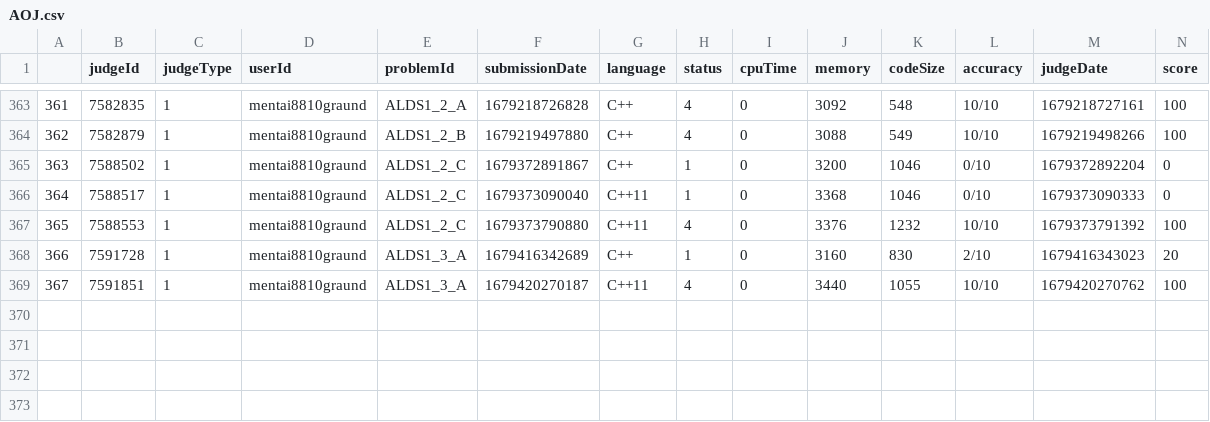
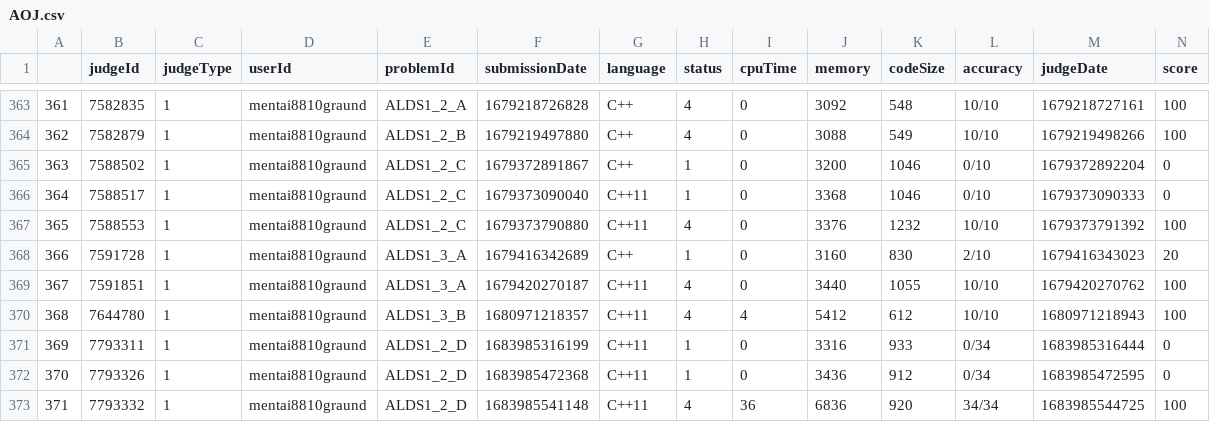
Before and after one commit to aozorarb/Kyopro, a CSV file: data/AOJ.csv, drawn as a sheet; only a part is shown, gaps mark what is left out; rows hold the shown columns only; the diff names each change by its address in the sheet, - before the commit and + after, or states it on an @@ line.

Commit message:
update AOJ.csv

```diff
--- a/data/AOJ.csv
+++ b/data/AOJ.csv
+row 370: 368 | 7644780 | 1 | mentai8810graund | ALDS1_3_B | 1680971218357 | C++11 | 4 | 4 | 5412 | 612 | 10/10 | 1680971218943 | 100
+row 371: 369 | 7793311 | 1 | mentai8810graund | ALDS1_2_D | 1683985316199 | C++11 | 1 | 0 | 3316 | 933 | 0/34 | 1683985316444 | 0
+row 372: 370 | 7793326 | 1 | mentai8810graund | ALDS1_2_D | 1683985472368 | C++11 | 1 | 0 | 3436 | 912 | 0/34 | 1683985472595 | 0
+row 373: 371 | 7793332 | 1 | mentai8810graund | ALDS1_2_D | 1683985541148 | C++11 | 4 | 36 | 6836 | 920 | 34/34 | 1683985544725 | 100
```
